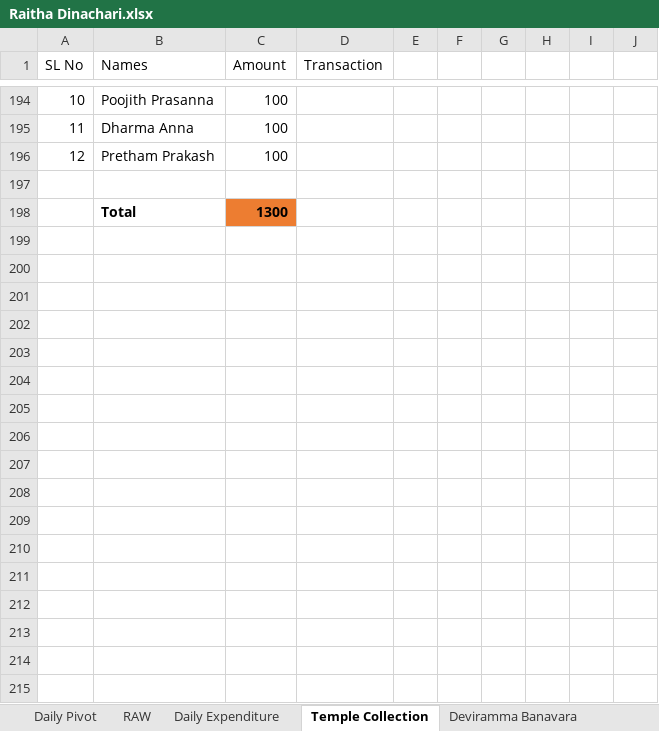
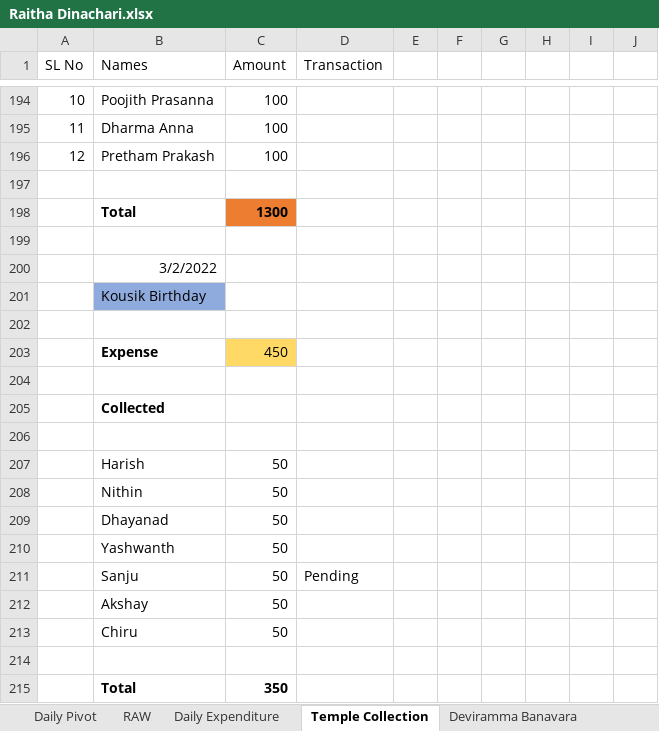
Before and after one commit to APP94815-ec-br/RaithaDinachari, an Excel workbook: Raitha Dinachari.xlsx, sheet Temple Collection, drawn as a sheet; only a part is shown, gaps mark what is left out; values as stored, in another font and other column widths than the file's, no borders; the diff names each change by its address in the sheet, - before the commit and + after, or states it on an @@ line.

```diff
--- a/Raitha Dinachari.xlsx (sheet Temple Collection)
+++ b/Raitha Dinachari.xlsx (sheet Temple Collection)
+row 199: (empty)
+row 200:  | 3/2/2022
+row 201:  | Kousik Birthday
+row 202: (empty)
+row 203:  | Expense | 450
+row 204: (empty)
+row 205:  | Collected
+row 206: (empty)
+row 207:  | Harish | 50
+row 208:  | Nithin | 50
+row 209:  | Dhayanad | 50
+row 210:  | Yashwanth | 50
+row 211:  | Sanju | 50 | Pending
+row 212:  | Akshay | 50
+row 213:  | Chiru | 50
+row 214: (empty)
+row 215:  | Total | 350
```
Also changed, not shown: sheet Daily Expenditure, sheet Daily Pivot, sheet RAW, hidden cells.
